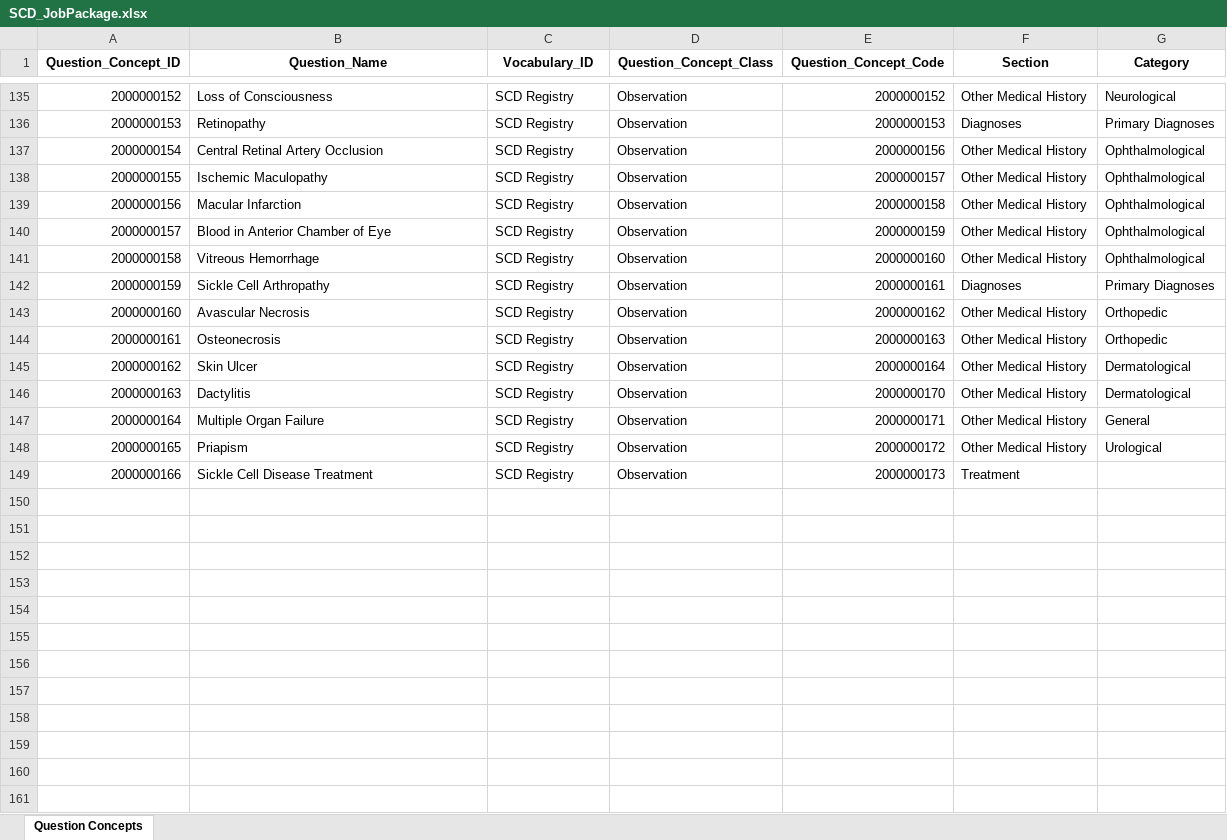
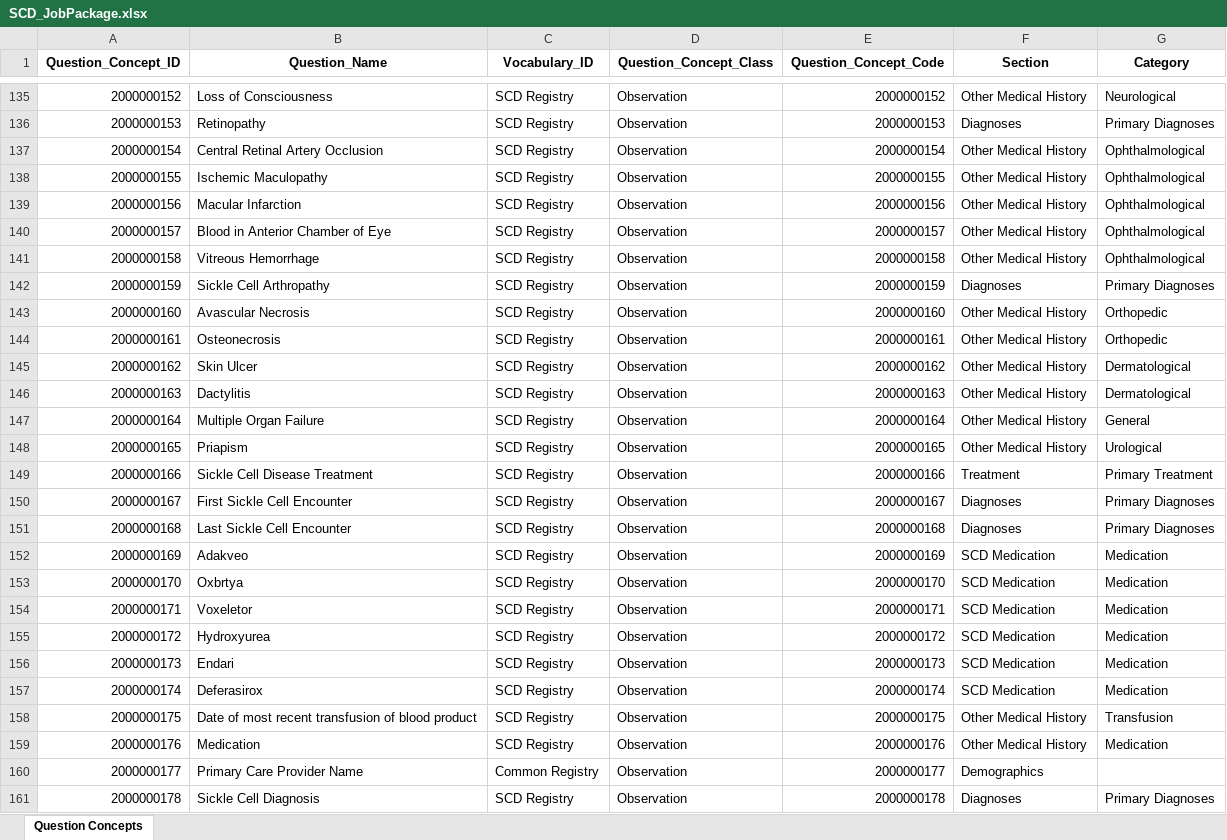
Before and after one commit to SmartChartSuite/Registry-Database, an Excel workbook: omop-questionconceptid-script/SCD_JobPackage.xlsx, sheet Question Concepts, drawn as a sheet; only a part is shown, gaps mark what is left out; values as stored, in another font and other column widths than the file's, no borders; the diff names each change by its address in the sheet, - before the commit and + after, or states it on an @@ line.

Commit message:
new concepts and categories

```diff
--- a/omop-questionconceptid-script/SCD_JobPackage.xlsx (sheet Question Concepts)
+++ b/omop-questionconceptid-script/SCD_JobPackage.xlsx (sheet Question Concepts)
-E137 (Question_Concept_Code): 2000000156
+E137 (Question_Concept_Code): 2000000154
-E138 (Question_Concept_Code): 2000000157
+E138 (Question_Concept_Code): 2000000155
-E139 (Question_Concept_Code): 2000000158
+E139 (Question_Concept_Code): 2000000156
-E140 (Question_Concept_Code): 2000000159
+E140 (Question_Concept_Code): 2000000157
-E141 (Question_Concept_Code): 2000000160
+E141 (Question_Concept_Code): 2000000158
-E142 (Question_Concept_Code): 2000000161
+E142 (Question_Concept_Code): 2000000159
-E143 (Question_Concept_Code): 2000000162
+E143 (Question_Concept_Code): 2000000160
-E144 (Question_Concept_Code): 2000000163
+E144 (Question_Concept_Code): 2000000161
-E145 (Question_Concept_Code): 2000000164
+E145 (Question_Concept_Code): 2000000162
-E146 (Question_Concept_Code): 2000000170
+E146 (Question_Concept_Code): 2000000163
-E147 (Question_Concept_Code): 2000000171
+E147 (Question_Concept_Code): 2000000164
-E148 (Question_Concept_Code): 2000000172
+E148 (Question_Concept_Code): 2000000165
-E149 (Question_Concept_Code): 2000000173
+E149 (Question_Concept_Code): 2000000166
-G149 (Category): (empty)
+G149 (Category): Primary Treatment
+row 150: 2000000167 | First Sickle Cell Encounter | SCD Registry | Observation | 2000000167 | Diagnoses | Primary Diagnoses
+row 151: 2000000168 | Last Sickle Cell Encounter | SCD Registry | Observation | 2000000168 | Diagnoses | Primary Diagnoses
+row 152: 2000000169 | Adakveo | SCD Registry | Observation | 2000000169 | SCD Medication | Medication
+row 153: 2000000170 | Oxbrtya | SCD Registry | Observation | 2000000170 | SCD Medication | Medication
+row 154: 2000000171 | Voxeletor | SCD Registry | Observation | 2000000171 | SCD Medication | Medication
+row 155: 2000000172 | Hydroxyurea | SCD Registry | Observation | 2000000172 | SCD Medication | Medication
+row 156: 2000000173 | Endari | SCD Registry | Observation | 2000000173 | SCD Medication | Medication
+row 157: 2000000174 | Deferasirox | SCD Registry | Observation | 2000000174 | SCD Medication | Medication
+row 158: 2000000175 | Date of most recent transfusion of blood product | SCD Registry | Observation | 2000000175 | Other Medical History | Transfusion
+row 159: 2000000176 | Medication | SCD Registry | Observation | 2000000176 | Other Medical History | Medication
+row 160: 2000000177 | Primary Care Provider Name | Common Registry | Observation | 2000000177 | Demographics
+row 161: 2000000178 | Sickle Cell Diagnosis | SCD Registry | Observation | 2000000178 | Diagnoses | Primary Diagnoses
```
Also changed, not shown: 2 other files.
